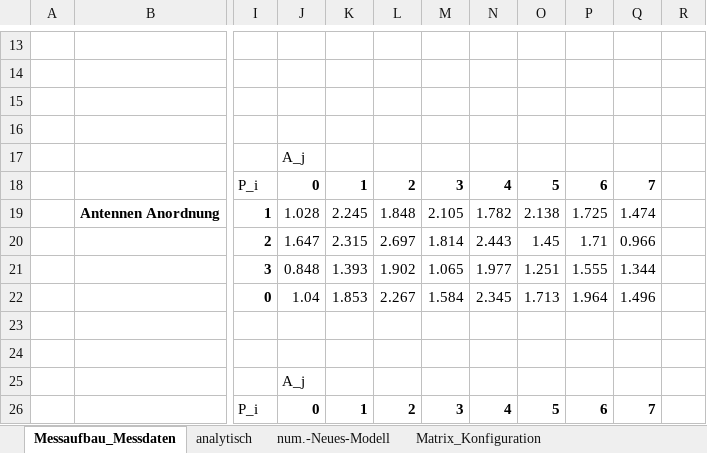
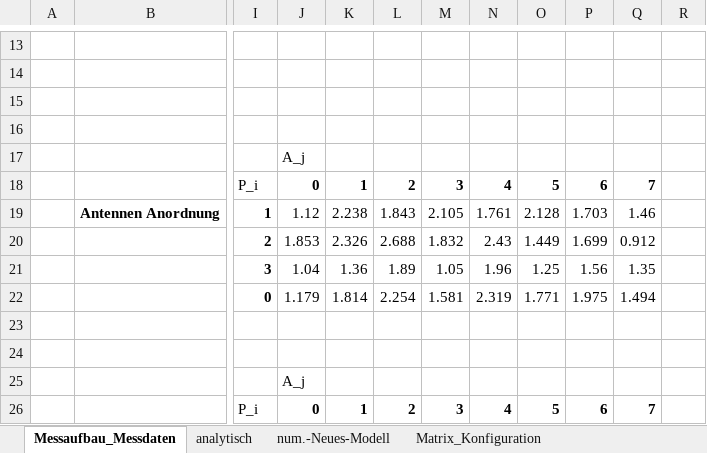
Before and after one commit to cmg-dev/master-thesis, an Excel workbook: measurements/20130516_transformation/Koordinatentransformation_2.xlsm, sheet Messaufbau_Messdaten, drawn as a sheet; only a part is shown, gaps mark what is left out; values as stored, in another font and other column widths than the file's, no borders; charts and pictures not drawn; the diff covers the shown part only; the diff names each change by its address in the sheet, - before the commit and + after, or states it on an @@ line.

```diff
--- a/measurements/20130516_transformation/Koordinatentransformation_2.xlsm (sheet Messaufbau_Messdaten)
+++ b/measurements/20130516_transformation/Koordinatentransformation_2.xlsm (sheet Messaufbau_Messdaten)
-J19: 1.028
+J19: 1.12
-K19: 2.245
+K19: 2.238
-L19: 1.848
+L19: 1.843
-N19: 1.782
+N19: 1.761
-O19: 2.138
+O19: 2.128
-P19: 1.725
+P19: 1.703
-Q19: 1.474
+Q19: 1.46
-J20: 1.647
+J20: 1.853
-K20: 2.315
+K20: 2.326
-L20: 2.697
+L20: 2.688
-M20: 1.814
+M20: 1.832
-N20: 2.443
+N20: 2.43
-O20: 1.45
+O20: 1.449
-P20: 1.71
+P20: 1.699
-Q20: 0.966
+Q20: 0.912
-J21: 0.848
+J21: 1.04
-K21: 1.393
+K21: 1.36
-L21: 1.902
+L21: 1.89
-M21: 1.065
+M21: 1.05
-N21: 1.977
+N21: 1.96
-O21: 1.251
+O21: 1.25
-P21: 1.555
+P21: 1.56
-Q21: 1.344
+Q21: 1.35
-J22: 1.04
+J22: 1.179
-K22: 1.853
+K22: 1.814
-L22: 2.267
+L22: 2.254
-M22: 1.584
+M22: 1.581
-N22: 2.345
+N22: 2.319
-O22: 1.713
+O22: 1.771
-P22: 1.964
+P22: 1.975
-Q22: 1.496
+Q22: 1.494
```
Also changed, not shown: 3 added rows, 3 removed rows and 15 edited cells elsewhere in this sheet, sheet Matrix_Konfiguration, sheet analytisch, sheet numerisch, sheet num.-Neues-Modell, sheet Ref0_Alle-Kombinationen, sheet Modell+Rechnung, charts or pictures, 8 other files.
